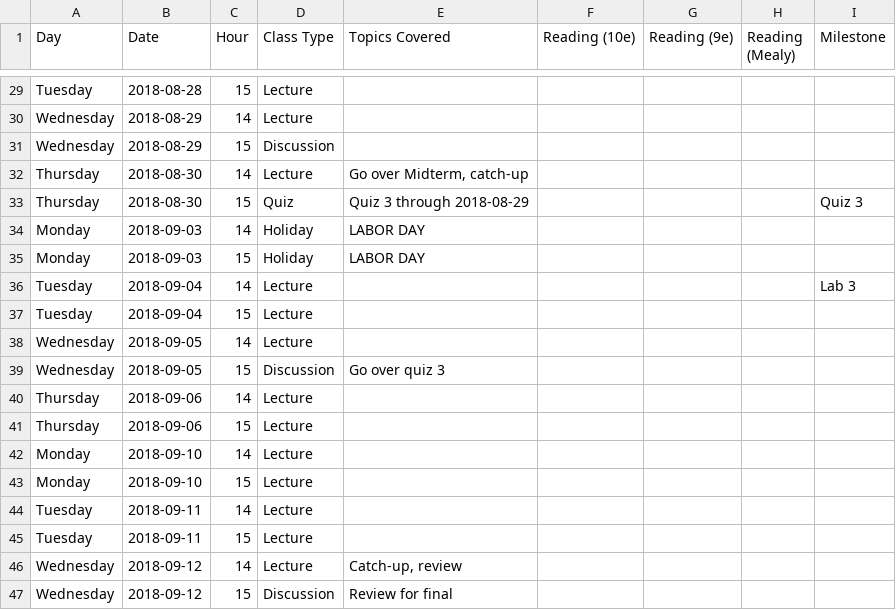
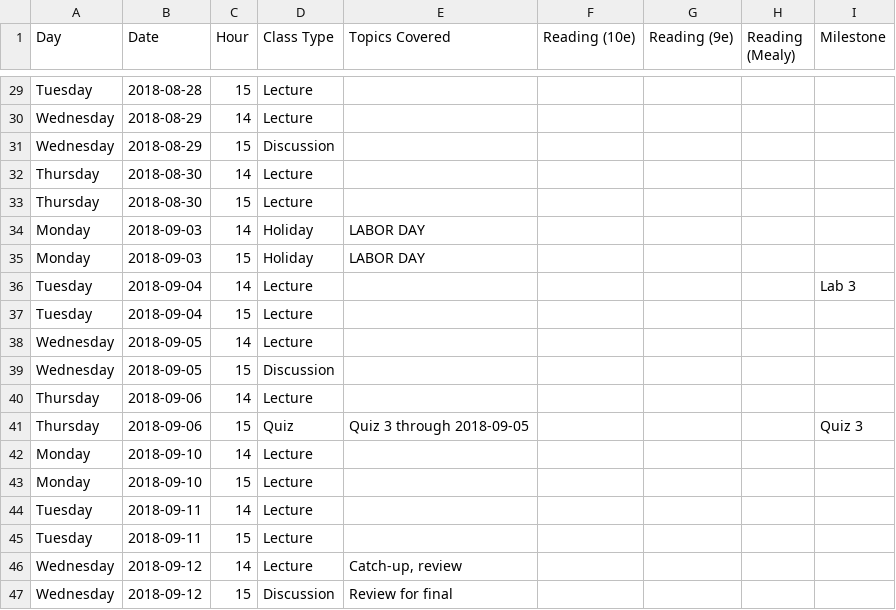
Before and after one commit to jlperona-teaching/ecs154a-ssii18, a CSV file: syllabus/schedule.csv, drawn as a sheet; only a part is shown, gaps mark what is left out.

Commit message:
Move quiz 3 to week 5
Update schedule to match

```diff
--- a/syllabus/schedule.csv
+++ b/syllabus/schedule.csv
@@ -31,4 +31,4 @@ Wednesday,2018-08-29,14,Lecture,,,,,
 Wednesday,2018-08-29,15,Discussion,,,,,
-Thursday,2018-08-30,14,Lecture,"Go over Midterm, catch-up",,,,
-Thursday,2018-08-30,15,Quiz,Quiz 3 through 2018-08-29,,,,Quiz 3
+Thursday,2018-08-30,14,Lecture,,,,,
+Thursday,2018-08-30,15,Lecture,,,,,
 Monday,2018-09-03,14,Holiday,LABOR DAY,,,,
@@ -38,5 +38,5 @@ Tuesday,2018-09-04,15,Lecture,,,,,
 Wednesday,2018-09-05,14,Lecture,,,,,
-Wednesday,2018-09-05,15,Discussion,Go over quiz 3,,,,
+Wednesday,2018-09-05,15,Discussion,,,,,
 Thursday,2018-09-06,14,Lecture,,,,,
-Thursday,2018-09-06,15,Lecture,,,,,
+Thursday,2018-09-06,15,Quiz,Quiz 3 through 2018-09-05,,,,Quiz 3
 Monday,2018-09-10,14,Lecture,,,,,
```
